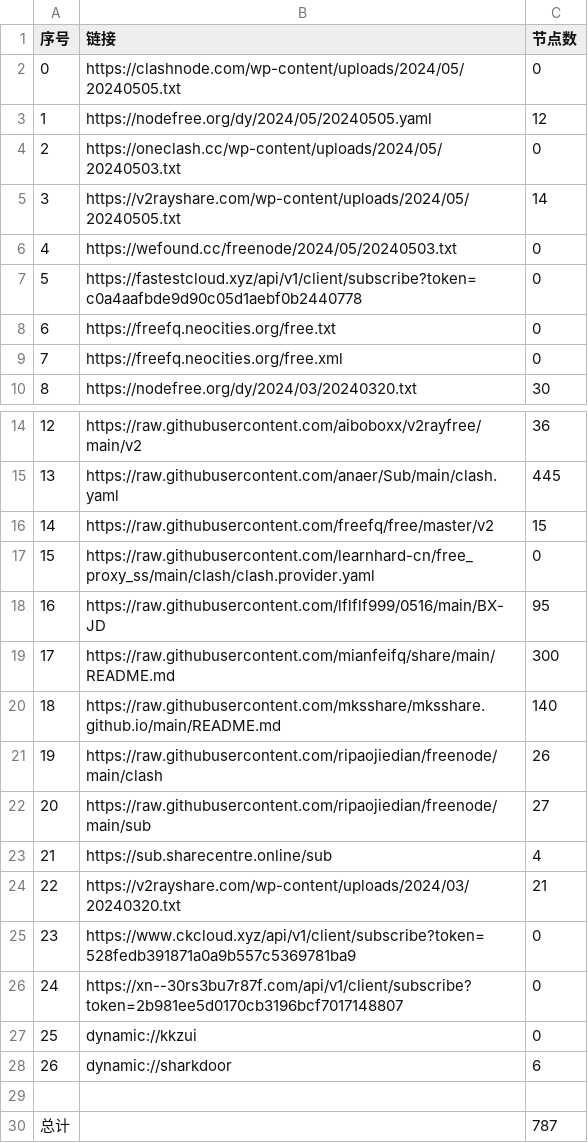
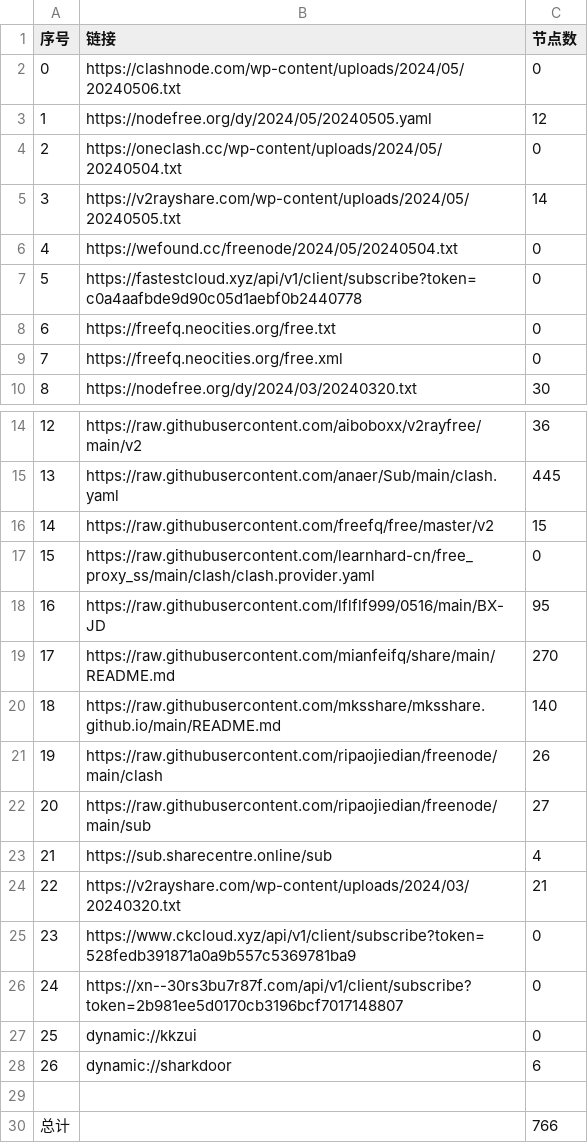
Before and after one commit to chxxyz2004/NoMoreWalls, a CSV file: list_result.csv, drawn as a sheet; only a part is shown, gaps mark what is left out.

```diff
--- a/list_result.csv
+++ b/list_result.csv
@@ -1,7 +1,7 @@
 序号,链接,节点数
-0,https://clashnode.com/wp-content/uploads/2024/05/20240505.txt,0
+0,https://clashnode.com/wp-content/uploads/2024/05/20240506.txt,0
 1,https://nodefree.org/dy/2024/05/20240505.yaml,12
-2,https://oneclash.cc/wp-content/uploads/2024/05/20240503.txt,0
+2,https://oneclash.cc/wp-content/uploads/2024/05/20240504.txt,0
 3,https://v2rayshare.com/wp-content/uploads/2024/05/20240505.txt,14
-4,https://wefound.cc/freenode/2024/05/20240503.txt,0
+4,https://wefound.cc/freenode/2024/05/20240504.txt,0
 5,https://fastestcloud.xyz/api/v1/client/subscribe?token=c0a4aafbde9d90c05d1aebf0b2440778,0
@@ -18,3 +18,3 @@
 16,https://raw.githubusercontent.com/lflflf999/0516/main/BX-JD,95
-17,https://raw.githubusercontent.com/mianfeifq/share/main/README.md,300
+17,https://raw.githubusercontent.com/mianfeifq/share/main/README.md,270
 18,https://raw.githubusercontent.com/mksshare/mksshare.github.io/main/README.md,140
@@ -29,2 +29,2 @@
 
-总计,,787
+总计,,766
```
Also changed, not shown: 5 other files.
